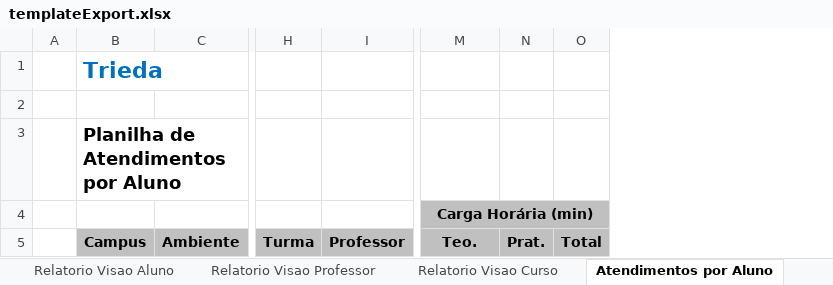
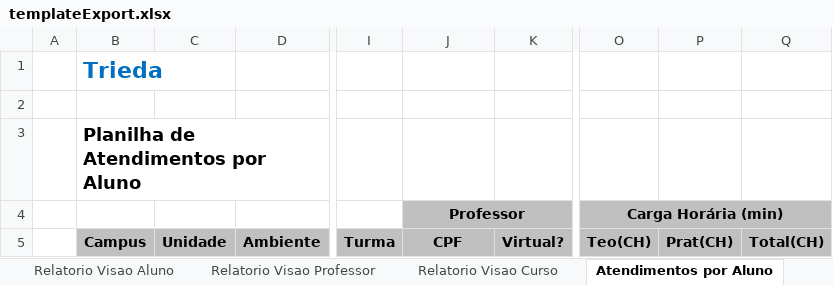
Before and after one commit to VillzVic/Trieda, an Excel workbook: code/client/web/src/main/resources/templateExport.xlsx, sheet Atendimentos por Aluno, drawn as a sheet; only a part is shown, gaps mark what is left out; values as stored, in another font and other column widths than the file's, no borders; removed rows and columns are numbered as before the commit, all else as after; the diff names each change by its address in the sheet, - before the commit and + after, or states it on an @@ line.

Commit message:
- Importação de solução via excel - Envio de solução do XML de input para o solver

```diff
--- a/code/client/web/src/main/resources/templateExport.xlsx (sheet Atendimentos por Aluno)
+++ b/code/client/web/src/main/resources/templateExport.xlsx (sheet Atendimentos por Aluno)
+column C, row 5: Unidade
+column K, row 5: Virtual?
-column N, row 5: Prat.
-column O, row 5: Total
+column P, row 5: Prat(CH)
+column Q, row 5: Total(CH)
-J4: (empty)
+J4: Professor
-J4 fill: none
+J4 fill: #C0C0C0
+J4:K4 merged
-J5 (Professor): Professor
+J5 (Professor): CPF
-O5 (Carga Horária (min)): Teo.
+O5 (Carga Horária (min)): Teo(CH)
```
Also changed, not shown: sheet Professores, 19 other files.
